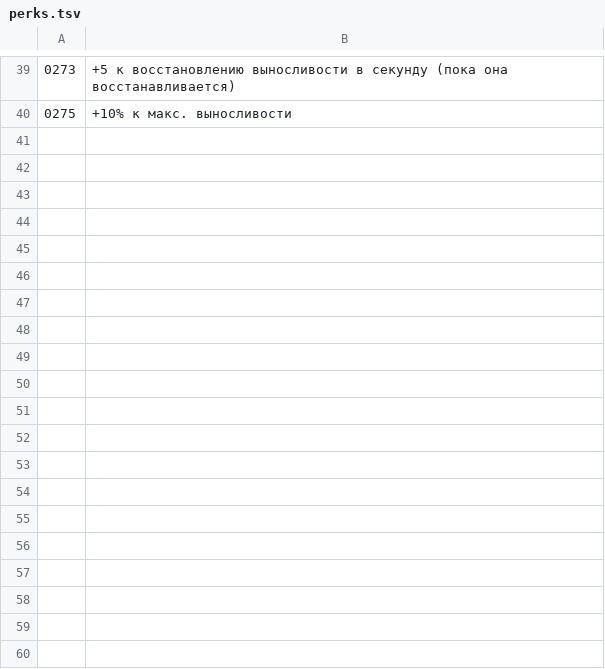
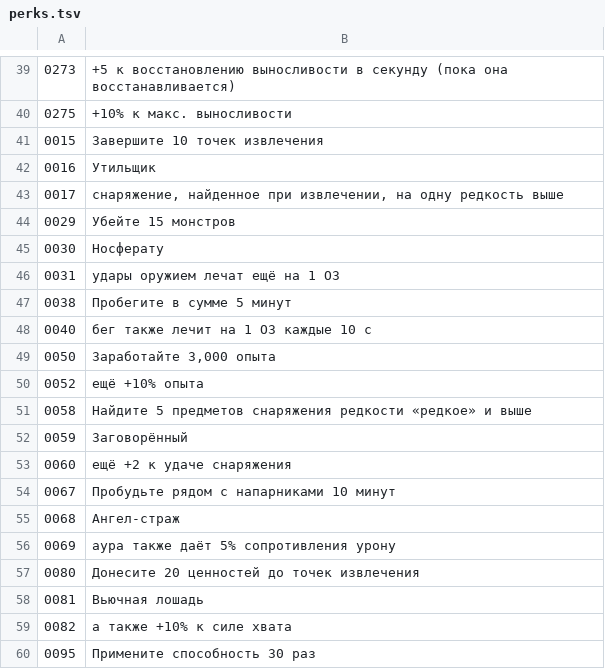
Before and after one commit to ilya-lis/RepoRPG_RU, a TSV file: translation/ru/data/perks.tsv, drawn as a sheet; only a part is shown, gaps mark what is left out; the diff covers the shown part only.

Commit message:
Data: perks.json
Co-authored-by: arena-agent <297053741+arena-agent@users.noreply.github.com>

```diff
--- a/translation/ru/data/perks.tsv
+++ b/translation/ru/data/perks.tsv
@@ -40 +40,21 @@
 0275	+10% к макс. выносливости
+0015	Завершите 10 точек извлечения
+0016	Утильщик
+0017	снаряжение, найденное при извлечении, на одну редкость выше
+0029	Убейте 15 монстров
+0030	Носферату
+0031	удары оружием лечат ещё на 1 ОЗ
+0038	Пробегите в сумме 5 минут
+0040	бег также лечит на 1 ОЗ каждые 10 с
+0050	Заработайте 3,000 опыта
+0052	ещё +10% опыта
+0058	Найдите 5 предметов снаряжения редкости «редкое» и выше
+0059	Заговорённый
+0060	ещё +2 к удаче снаряжения
+0067	Пробудьте рядом с напарниками 10 минут
+0068	Ангел-страж
+0069	аура также даёт 5% сопротивления урону
+0080	Донесите 20 ценностей до точек извлечения
+0081	Вьючная лошадь
+0082	а также +10% к силе хвата
+0095	Примените способность 30 раз
```
Also changed, not shown: 14 added rows elsewhere in this file, translation/ru/part09.tsv, 2 other files.
